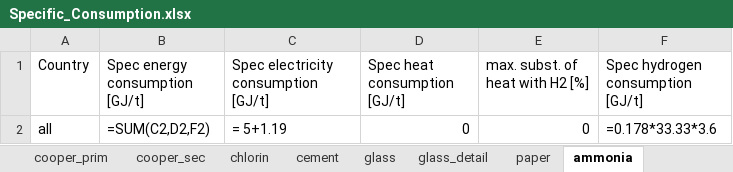
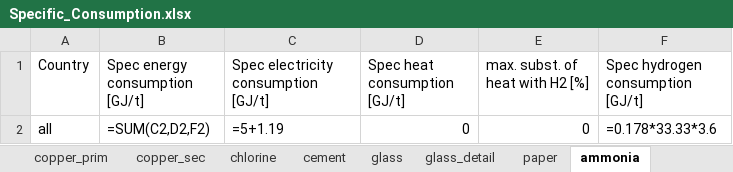
Before and after one commit to tum-ens/endemo, an Excel workbook: input/industry/Specific_Consumption.xlsx, sheet ammonia, drawn as a sheet; values as stored, in another font and other column widths than the file's, no borders; formulas are shown in place of their values; the diff names each change by its address in the sheet, - before the commit and + after, or states it on an @@ line.

```diff
--- a/input/industry/Specific_Consumption.xlsx (sheet ammonia)
+++ b/input/industry/Specific_Consumption.xlsx (sheet ammonia)
-sheet tab: cooper_prim
-sheet tab: cooper_sec
-sheet tab: chlorin
+sheet tab: copper_prim
+sheet tab: copper_sec
+sheet tab: chlorine
-C2: = 5+1.19
+C2: =5+1.19
```
Also changed, not shown: sheet steel_sec, sheet Cucumbers, sheet Peaches, sheet Cereals, sheet Tomatoes, sheet Pome, 10 more sheets, input/Set_and_Control_Parameters.xlsx, input/industry/Country_Groups.xlsx, 16 other files.
